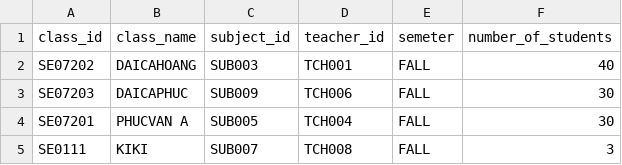
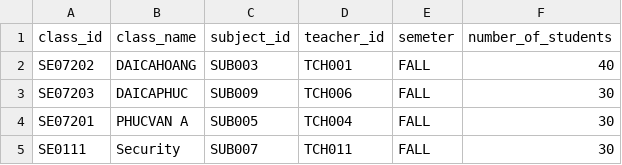
Before and after one commit to duonghd-dev/SIMS_FPT, a CSV file: CSV_DATA/classes.csv, drawn as a sheet.

```diff
--- a/CSV_DATA/classes.csv
+++ b/CSV_DATA/classes.csv
@@ -4,2 +4,2 @@ SE07203,DAICAPHUC,SUB009,TCH006,FALL,30
 SE07201,PHUCVAN A,SUB005,TCH004,FALL,30
-SE0111,KIKI,SUB007,TCH008,FALL,3
+SE0111,Security,SUB007,TCH011,FALL,30
```
Also changed, not shown: CSV_DATA/assignments.csv, CSV_DATA/students.csv, 17 other files.
